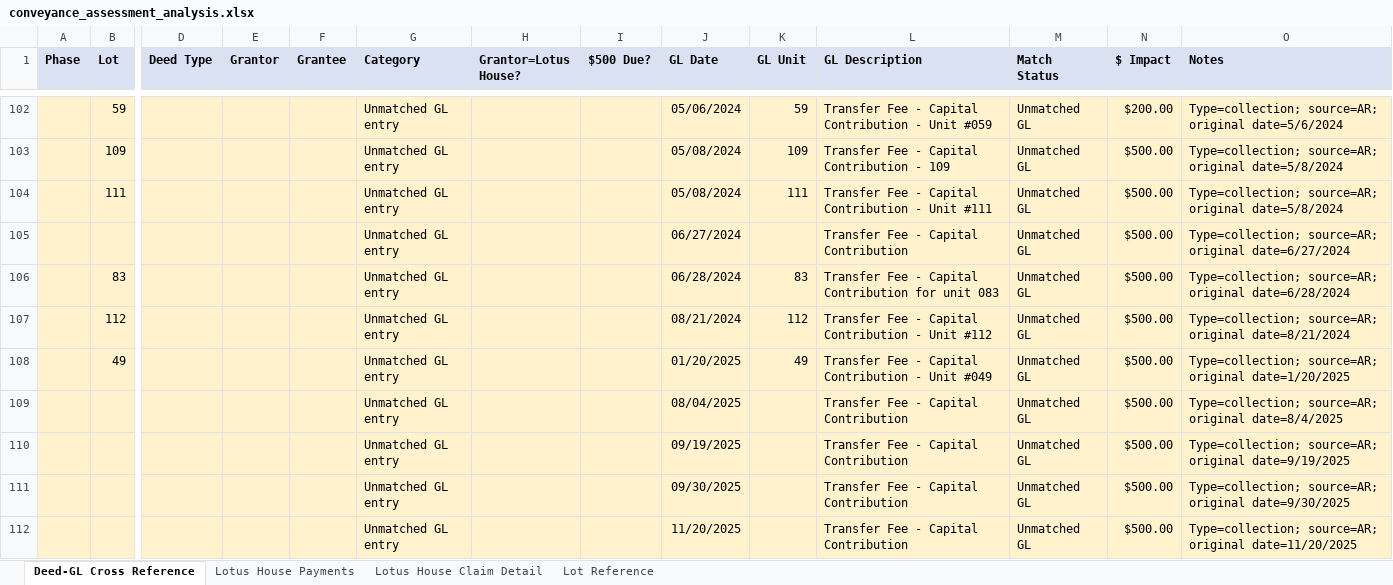
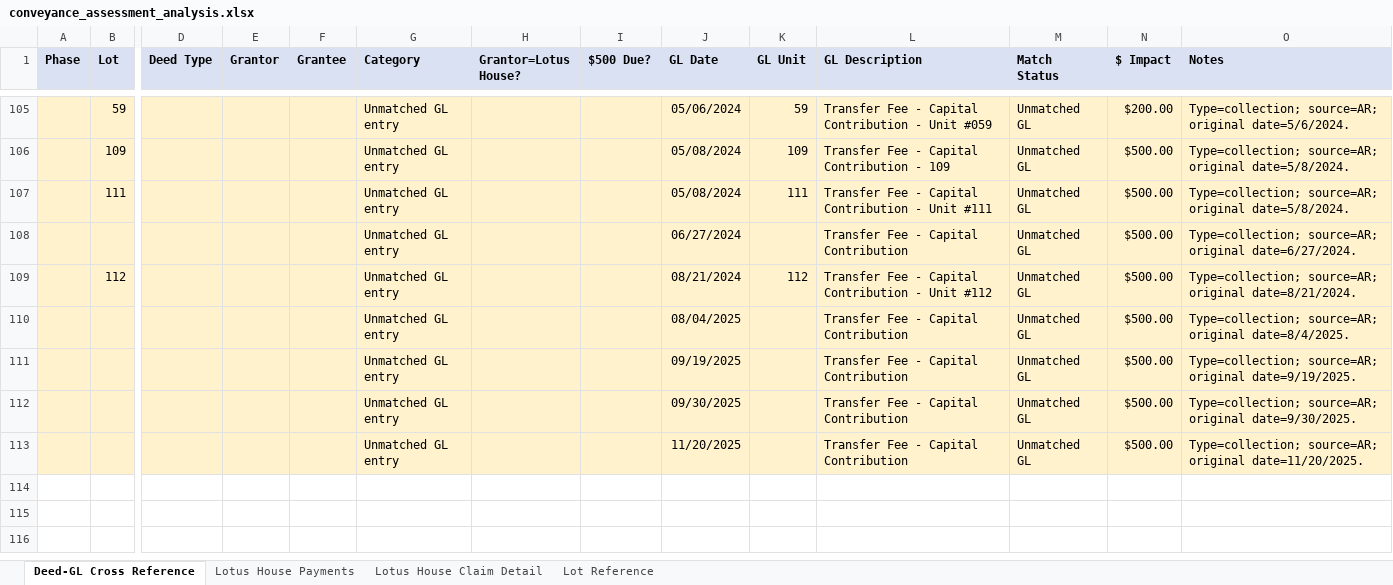
Before and after one commit to chadkirby/conveyance-assessment-cross-reference, an Excel workbook: conveyance_assessment_analysis.xlsx, sheet Deed-GL Cross Reference, drawn as a sheet; only a part is shown, gaps mark what is left out; values as stored, in another font and other column widths than the file's, no borders; removed rows and columns are numbered as before the commit, all else as after; rows hold the shown columns only; the diff covers the shown part only; the diff names each change by its address in the sheet, - before the commit and + after, or states it on an @@ line.

Commit message:
Added source-page date repair for deeds when the stored date is suspicious vs recording stamp.
Added unmatched-GL annotation that links GL rows to nearby pre-amendment deeds by lot/date.

```diff
--- a/conveyance_assessment_analysis.xlsx (sheet Deed-GL Cross Reference)
+++ b/conveyance_assessment_analysis.xlsx (sheet Deed-GL Cross Reference)
-O105 (Notes): …source=AR; original date=5/6/2024
+O105 (Notes): …source=AR; original date=5/6/2024.
-O106:O107 (Notes): …source=AR; original date=5/8/2024
+O106:O107 (Notes): …source=AR; original date=5/8/2024.
-O108 (Notes): …source=AR; original date=6/27/2024
+O108 (Notes): …source=AR; original date=6/27/2024.
-row 106:  | 83 |  |  |  | Unmatched GL entry |  |  | 06/28/2024 | 83 | Transfer Fee - Capital Contribution for unit 083 | Unmatched GL | $500.00 | Type=collection; source=AR; original date=6/28/2024
-O109 (Notes): …source=AR; original date=8/21/2024
+O109 (Notes): …source=AR; original date=8/21/2024.
-row 108:  | 49 |  |  |  | Unmatched GL entry |  |  | 01/20/2025 | 49 | Transfer Fee - Capital Contribution - Unit #049 | Unmatched GL | $500.00 | Type=collection; source=AR; original date=1/20/2025
-O110 (Notes): …source=AR; original date=8/4/2025
+O110 (Notes): …source=AR; original date=8/4/2025.
-O111 (Notes): …source=AR; original date=9/19/2025
+O111 (Notes): …source=AR; original date=9/19/2025.
-O112 (Notes): …source=AR; original date=9/30/2025
+O112 (Notes): …source=AR; original date=9/30/2025.
-O113 (Notes): …source=AR; original date=11/20/2025
+O113 (Notes): …source=AR; original date=11/20/2025.
```
Also changed, not shown: 6 added rows, 3 removed rows, 32 edited cells and cell formats elsewhere in this sheet, sheet Lot Reference, 3 other files.
